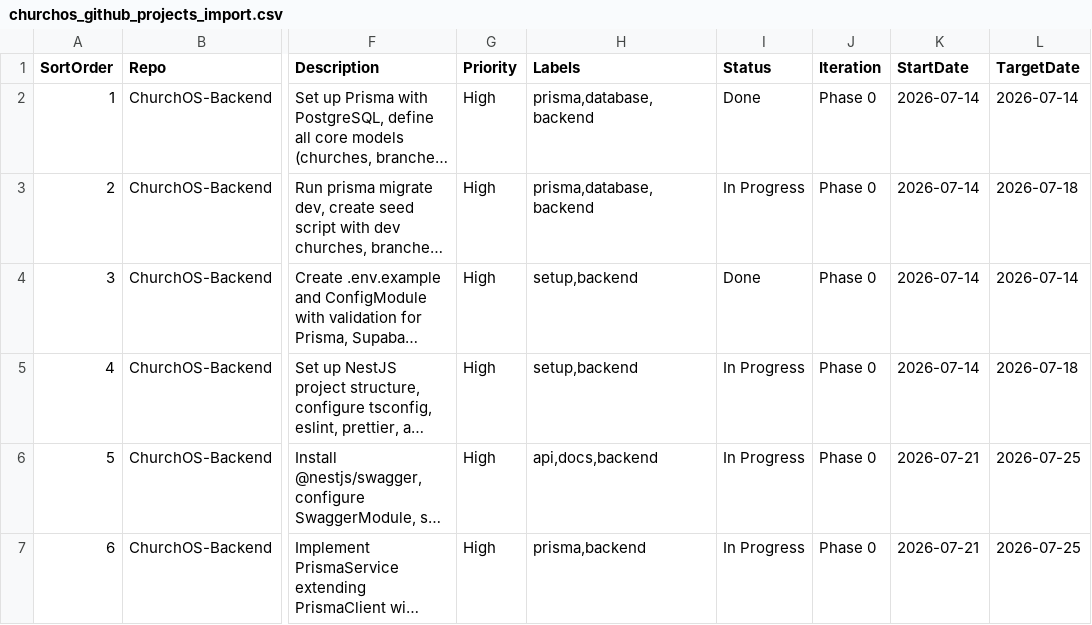
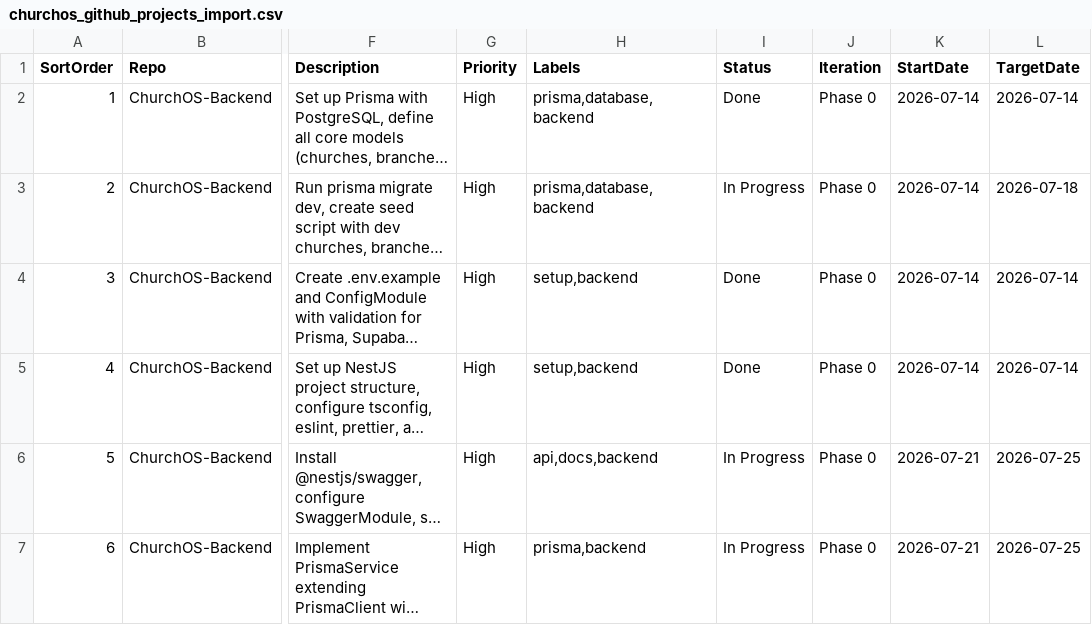
Before and after one commit to pappycoder/ChurchOS-Backend, a CSV file: churchos_github_projects_import.csv, drawn as a sheet; only a part is shown, gaps mark what is left out; long unchanged cells end in …; the diff names each change by its address in the sheet, - before the commit and + after, or states it on an @@ line.

Commit message:
feat: initialize ChurchOS Backend API with NestJS, Prisma, and Supabase Auth
- Add package.json with dependencies and scripts for NestJS application
- Create app.module.ts as the root module for application configuration
- Implement main.ts as the entry point for bootstrapping the NestJS application
- Establish Prisma module with global access for database operations
- Create PrismaService for managing database connections and lifecycle
- Add TypeScript configuration files for building and development

```diff
--- a/churchos_github_projects_import.csv
+++ b/churchos_github_projects_import.csv
-I5 (Status): In Progress
+I5 (Status): Done
-L5 (TargetDate): 2026-07-18
+L5 (TargetDate): 2026-07-14
```
Also changed, not shown: 22 other files.
